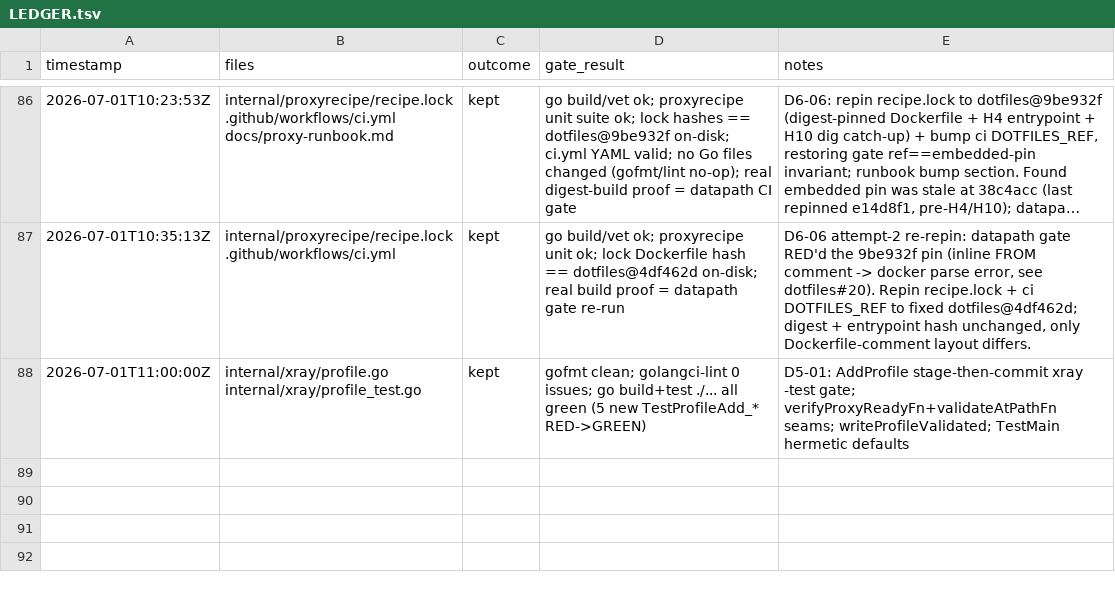
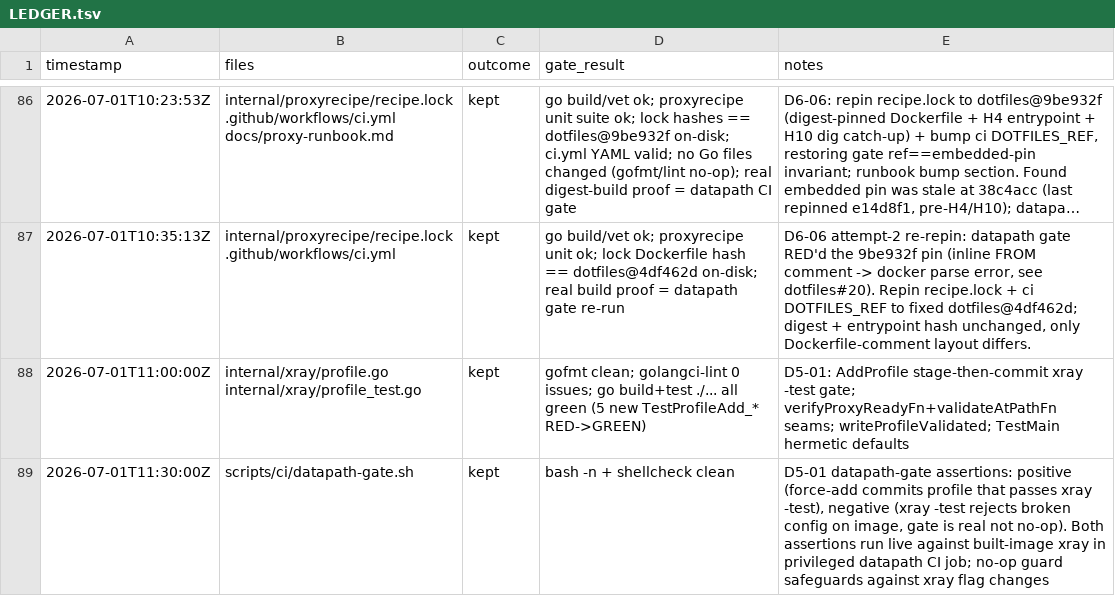
Before and after one commit to rtxnik/workspace-cli, a TSV file: .planning/LEDGER.tsv, drawn as a sheet; only a part is shown, gaps mark what is left out; long unchanged cells end in ….

Commit message:
test(ci): assert validate-on-add in the datapath gate
Positive: a good 'ws proxy profile add --force' commits a profile that passes
xray -test against the built image. Negative: the 'xray run -test' command the
CLI relies on genuinely rejects a broken config (unknown protocol) on the image,
so the validate-on-add gate cannot silently degrade to a no-op.

```diff
--- a/.planning/LEDGER.tsv
+++ b/.planning/LEDGER.tsv
@@ -88 +88,2 @@ timestamp	files	outcome	gate_result	notes
 2026-07-01T11:00:00Z	internal/xray/profile.go internal/xray/profile_test.go	kept	gofmt clean; golangci-lint 0 issues; go build+test ./... all green (5 new TestProfileAdd_* RED->GREEN)	D5-01: AddProfile stage-then-commit xray -test gate; verifyProxyReadyFn+validateAtPathFn seams; writeProfileValidated; TestMain hermetic defaults
+2026-07-01T11:30:00Z	scripts/ci/datapath-gate.sh	kept	bash -n + shellcheck clean	D5-01 datapath-gate assertions: positive (force-add commits profile that passes xray -test), negative (xray -test rejects broken config on image, gate is real not no-op). Both assertions run live against built-image xray in privileged datapath CI job; no-op guard safeguards against xray flag changes
```
Also changed, not shown: 1 other file.
